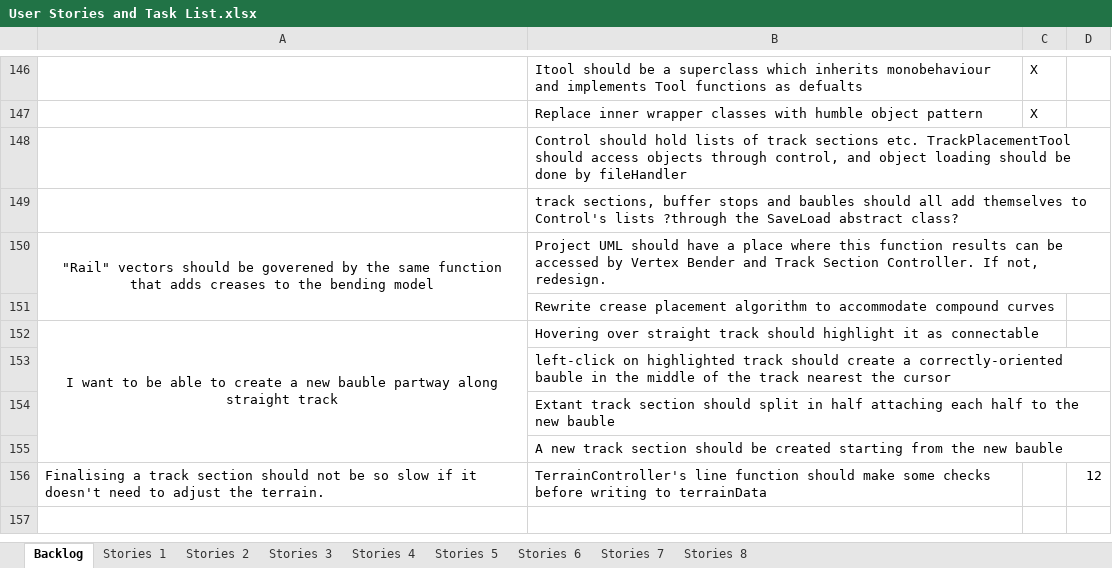
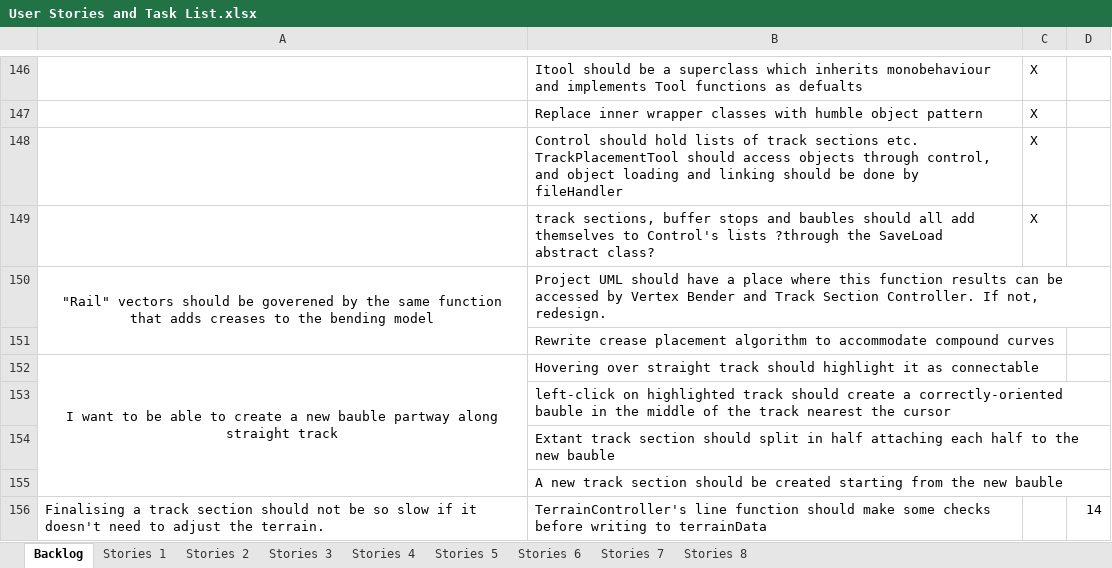
Before and after one commit to TurkeyXIII/Trains, an Excel workbook: Docs/User Stories and Task List.xlsx, sheet Backlog, drawn as a sheet; only a part is shown, gaps mark what is left out; values as stored, in another font and other column widths than the file's, no borders; removed rows and columns are numbered as before the commit, all else as after; the diff names each change by its address in the sheet, - before the commit and + after, or states it on an @@ line.

Commit message:
The remainder of major refactoring this iteration; less work is done by the track placement tool, some of which is picked up by the Control and FileHandler classes.

```diff
--- a/Docs/User Stories and Task List.xlsx (sheet Backlog)
+++ b/Docs/User Stories and Task List.xlsx (sheet Backlog)
-row 148:  | Control should hold lists of track sections etc. TrackPlacementTool should access objects through control, and object loading should be done by fileHandler
+row 148:  | Control should hold lists of track sections etc. TrackPlacementTool should access objects through control, and object loading and linking should be done by fileHandler | X
-C149: (empty)
+C149: X
-D156: 12
+D156: 14
```
Also changed, not shown: 7 other files.
